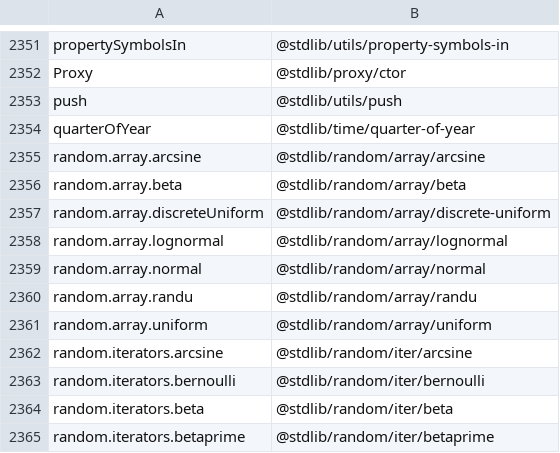
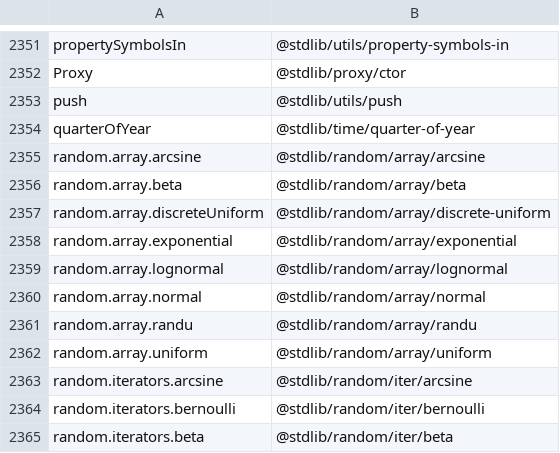
Before and after one commit to stdlib-js/namespace-alias2pkg, a CSV file: data/data.csv, drawn as a sheet; only a part is shown, gaps mark what is left out; the shorter side is filled out with more unchanged rows.

```diff
--- a/data/data.csv
+++ b/data/data.csv
@@ -2357,2 +2357,3 @@ random.array.beta,"@stdlib/random/array/beta"
 random.array.discreteUniform,"@stdlib/random/array/discrete-uniform"
+random.array.exponential,"@stdlib/random/array/exponential"
 random.array.lognormal,"@stdlib/random/array/lognormal"
```
Also changed, not shown: 1 other file.
